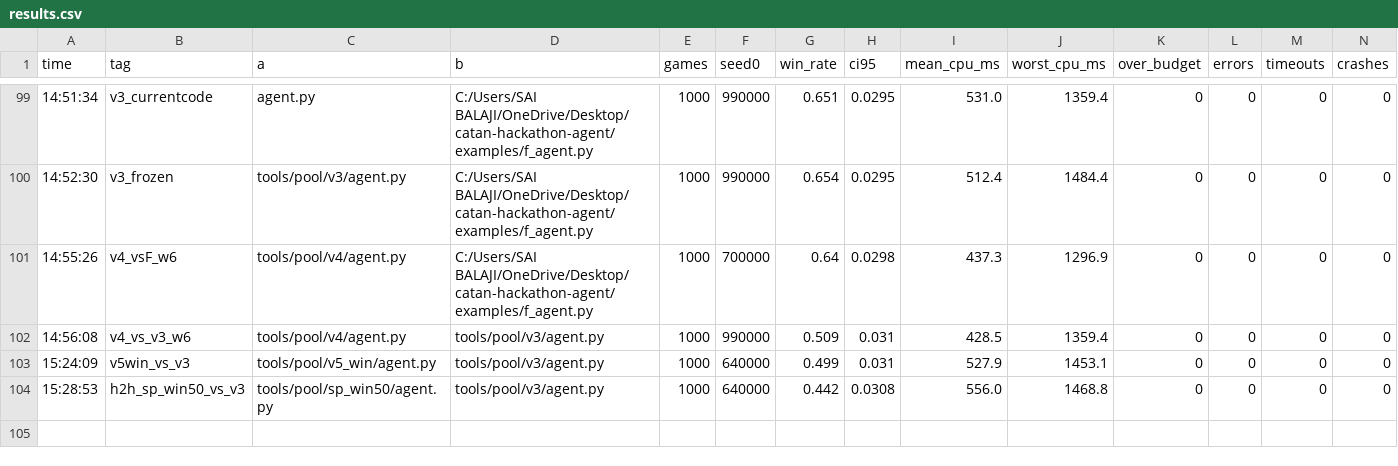
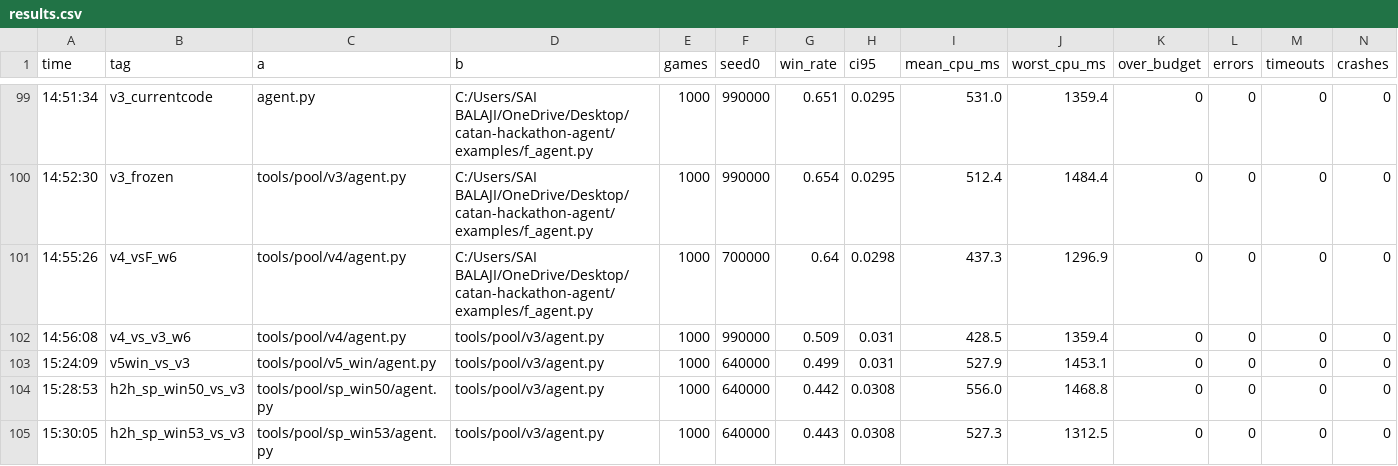
Before and after one commit to SaiBalajiSonga/hyde, a CSV file: tools/results.csv, drawn as a sheet; only a part is shown, gaps mark what is left out; rows hold the shown columns only; the diff names each change by its address in the sheet, - before the commit and + after, or states it on an @@ line.

```diff
--- a/tools/results.csv
+++ b/tools/results.csv
+row 105: 15:30:05 | h2h_sp_win53_vs_v3 | tools/pool/sp_win53/agent.py | tools/pool/v3/agent.py | 1000 | 640000 | 0.443 | 0.0308 | 527.3 | 1312.5 | 0 | 0 | 0 | 0
```
